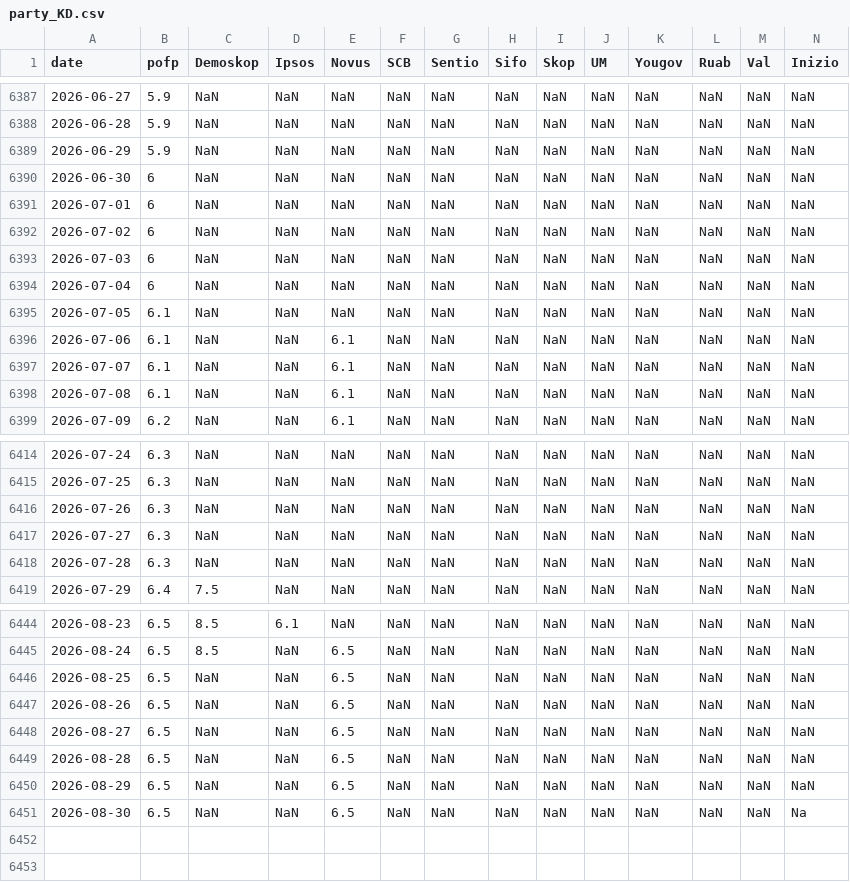
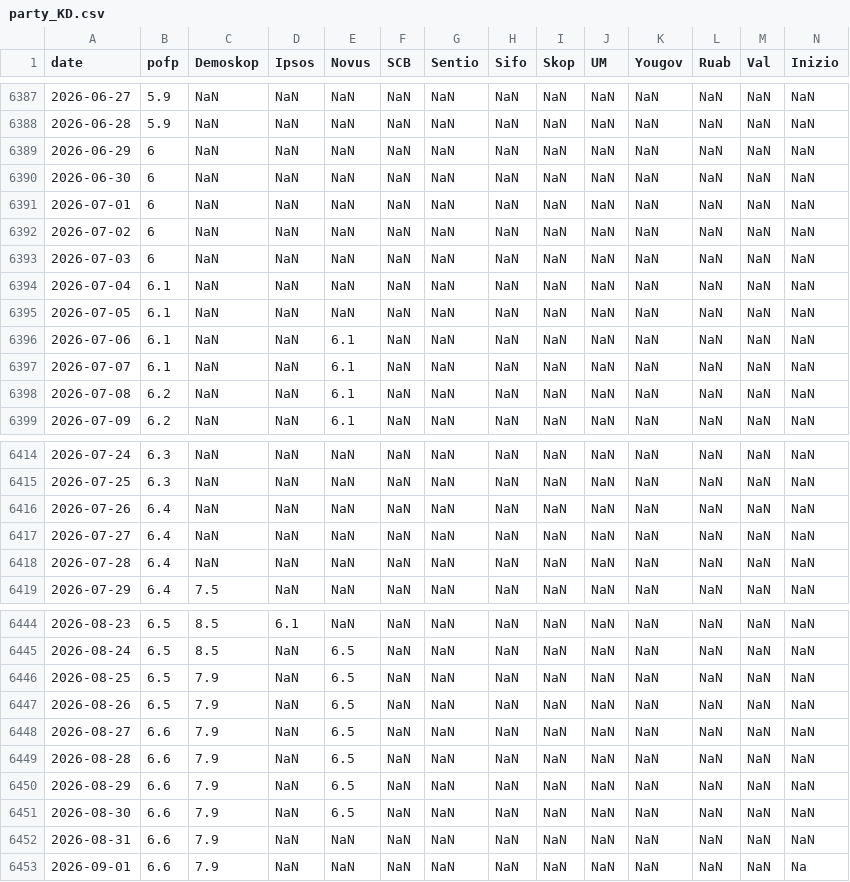
Before and after one commit to edvinli/election-simulator, a CSV file: data/raw/pollofpolls/party_KD.csv, drawn as a sheet; only a part is shown, gaps mark what is left out; rows hold the shown columns only; the diff covers the shown part only; the diff names each change by its address in the sheet, - before the commit and + after, or states it on an @@ line.

```diff
--- a/data/raw/pollofpolls/party_KD.csv
+++ b/data/raw/pollofpolls/party_KD.csv
-B6389 (pofp): 5.9
+B6389 (pofp): 6
-B6394 (pofp): 6
+B6394 (pofp): 6.1
-B6398 (pofp): 6.1
+B6398 (pofp): 6.2
-B6416:B6418 (pofp): 6.3
+B6416:B6418 (pofp): 6.4
-C6446:C6451 (Demoskop): NaN
+C6446:C6451 (Demoskop): 7.9
-B6448:B6451 (pofp): 6.5
+B6448:B6451 (pofp): 6.6
-N6451 (Inizio): Na
+N6451 (Inizio): NaN
+row 6452: 2026-08-31 | 6.6 | 7.9 | NaN | NaN | NaN | NaN | NaN | NaN | NaN | NaN | NaN | NaN | NaN
+row 6453: 2026-09-01 | 6.6 | 7.9 | NaN | NaN | NaN | NaN | NaN | NaN | NaN | NaN | NaN | NaN | Na
```
Also changed, not shown: 9 edited cells elsewhere in this file, data/processed/pollofpolls/pollofpolls_timeseries.csv, data/raw/pollofpolls/party_C.csv, 16 other files.
